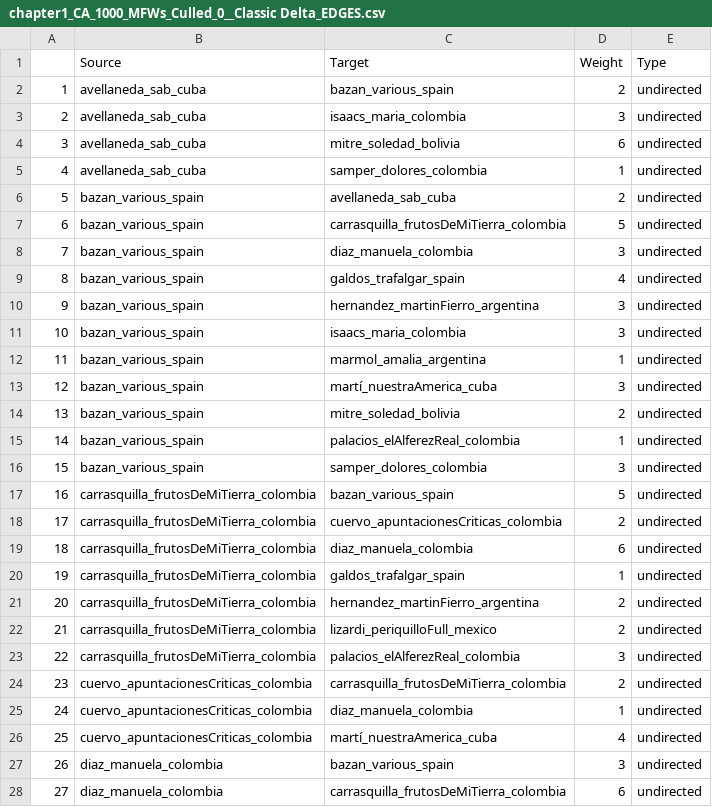
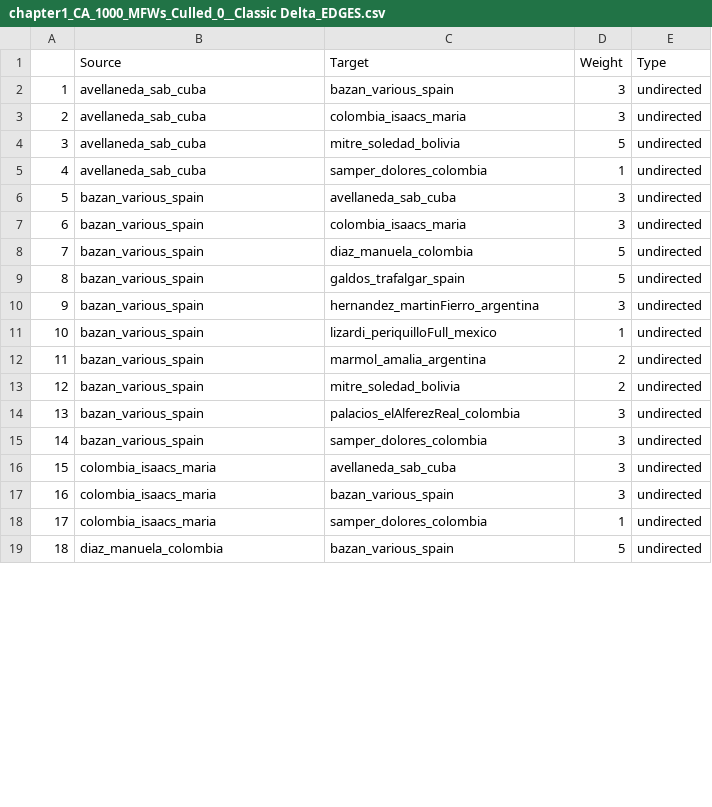
Before and after one commit to reganna/thesisCodeAndRevisions, a CSV file: chapters/chapter1/chapter1_CA_1000_MFWs_Culled_0__Classic Delta_EDGES.csv, drawn as a sheet; only a part is shown; removed rows and columns are numbered as before the commit, all else as after; the diff covers the shown part only; the diff names each change by its address in the sheet, - before the commit and + after, or states it on an @@ line.

Commit message:
switching graphs for chapter 1

```diff
--- a/chapters/chapter1/chapter1_CA_1000_MFWs_Culled_0__Classic Delta_EDGES.csv
+++ b/chapters/chapter1/chapter1_CA_1000_MFWs_Culled_0__Classic Delta_EDGES.csv
-D2 (Weight): 2
+D2 (Weight): 3
-C3 (Target): isaacs_maria_colombia
+C3 (Target): colombia_isaacs_maria
-D4 (Weight): 6
+D4 (Weight): 5
-D6 (Weight): 2
+D6 (Weight): 3
-C7 (Target): carrasquilla_frutosDeMiTierra_colombia
+C7 (Target): colombia_isaacs_maria
-D7 (Weight): 5
+D7 (Weight): 3
-D8 (Weight): 3
+D8 (Weight): 5
-D9 (Weight): 4
+D9 (Weight): 5
-row 11: 10 | bazan_various_spain | isaacs_maria_colombia | 3 | undirected
@@ column A renumbered between rows 11 and 51 @@
-C11 (Target): marmol_amalia_argentina
+C11 (Target): lizardi_periquilloFull_mexico
-C12 (Target): martí_nuestraAmerica_cuba
+C12 (Target): marmol_amalia_argentina
-D12 (Weight): 3
+D12 (Weight): 2
-D14 (Weight): 1
+D14 (Weight): 3
-row 17: 16 | carrasquilla_frutosDeMiTierra_colombia | bazan_various_spain | 5 | undirected
-row 18: 17 | carrasquilla_frutosDeMiTierra_colombia | cuervo_apuntacionesCriticas_colombia | 2 | undirected
-row 19: 18 | carrasquilla_frutosDeMiTierra_colombia | diaz_manuela_colombia | 6 | undirected
-row 20: 19 | carrasquilla_frutosDeMiTierra_colombia | galdos_trafalgar_spain | 1 | undirected
-row 21: 20 | carrasquilla_frutosDeMiTierra_colombia | hernandez_martinFierro_argentina | 2 | undirected
-row 22: 21 | carrasquilla_frutosDeMiTierra_colombia | lizardi_periquilloFull_mexico | 2 | undirected
+row 16: 15 | colombia_isaacs_maria | avellaneda_sab_cuba | 3 | undirected
-B17 (Source): carrasquilla_frutosDeMiTierra_colombia
+B17 (Source): colombia_isaacs_maria
-C17 (Target): palacios_elAlferezReal_colombia
+C17 (Target): bazan_various_spain
-row 24: 23 | cuervo_apuntacionesCriticas_colombia | carrasquilla_frutosDeMiTierra_colombia | 2 | undirected
-B18 (Source): cuervo_apuntacionesCriticas_colombia
+B18 (Source): colombia_isaacs_maria
-C18 (Target): diaz_manuela_colombia
+C18 (Target): samper_dolores_colombia
-row 26: 25 | cuervo_apuntacionesCriticas_colombia | martí_nuestraAmerica_cuba | 4 | undirected
-D19 (Weight): 3
+D19 (Weight): 5
-row 28: 27 | diaz_manuela_colombia | carrasquilla_frutosDeMiTierra_colombia | 6 | undirected
```
Also changed, not shown: 4 added rows, 9 removed rows and 22 edited cells elsewhere in this file, 48 other files.
